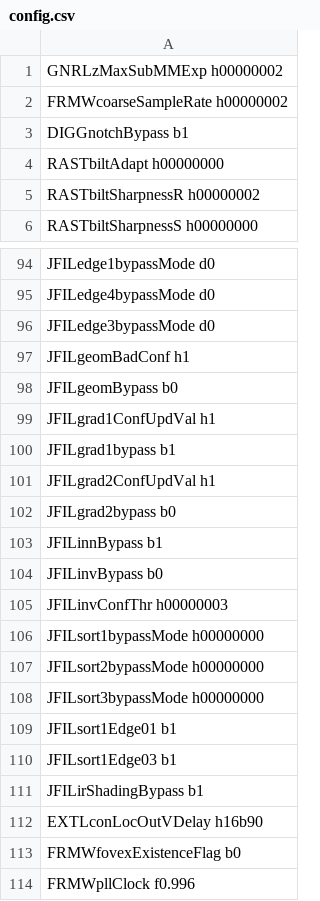
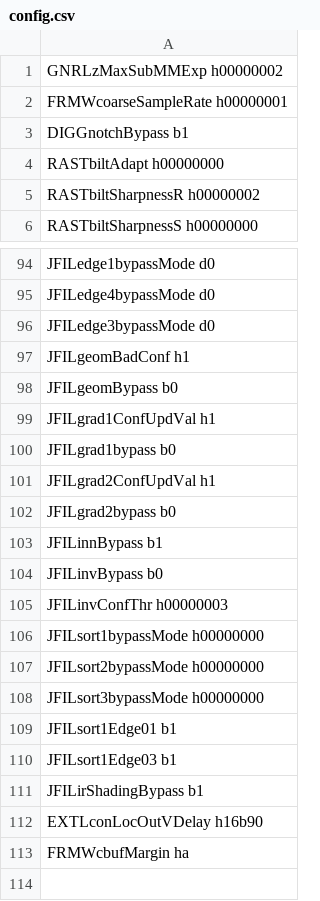
Before and after one commit to aangerma/algo_ivcam2, a CSV file: CompiledAPI/calib_dir/config.csv, drawn as a sheet; only a part is shown, gaps mark what is left out.

```diff
--- a/CompiledAPI/calib_dir/config.csv
+++ b/CompiledAPI/calib_dir/config.csv
@@ -1,3 +1,3 @@
 GNRLzMaxSubMMExp     h00000002
-FRMWcoarseSampleRate h00000002
+FRMWcoarseSampleRate h00000001
 DIGGnotchBypass      b1
@@ -99,3 +99,3 @@ JFILgeomBypass       b0
 JFILgrad1ConfUpdVal  h1
-JFILgrad1bypass      b1
+JFILgrad1bypass      b0
 JFILgrad2ConfUpdVal  h1
@@ -112,3 +112,2 @@ JFILirShadingBypass  b1
 EXTLconLocOutVDelay  h16b90
-FRMWfovexExistenceFlag b0
-FRMWpllClock         f0.996
+FRMWcbufMargin       ha
```
Also changed, not shown: CompiledAPI/calib_dir/calib.csv, CompiledAPI/calib_dir/longRangePreset.csv, 10 other files.
